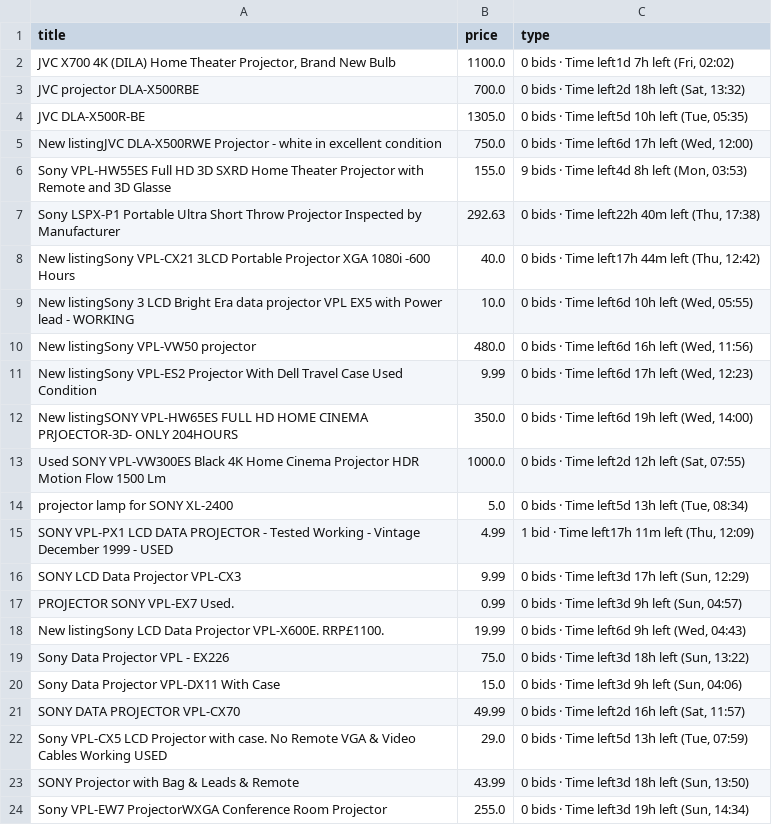
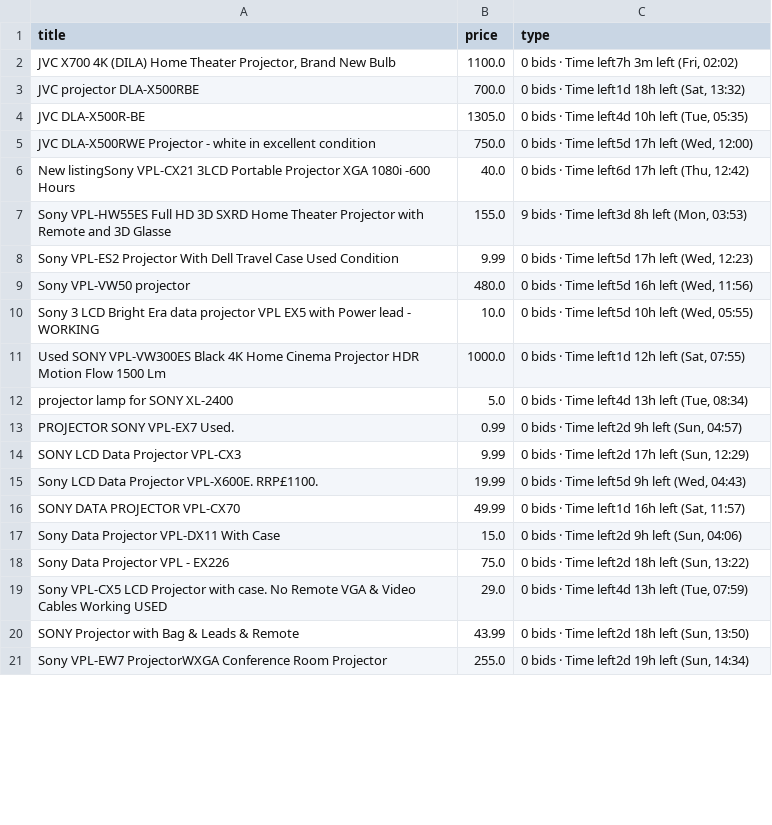
Before and after one commit to LFCottrell/Ebay_JVC, a CSV file: output_auction.csv, drawn as a sheet; only a part is shown; the diff covers the shown part only.

```diff
--- a/output_auction.csv
+++ b/output_auction.csv
@@ -1,24 +1,21 @@
 title,price,type
-"JVC  X700 4K (DILA) Home Theater Projector, Brand New Bulb",1100.0,"0 bids · Time left1d 7h left (Fri, 02:02)"
-JVC projector DLA-X500RBE,700.0,"0 bids · Time left2d 18h left (Sat, 13:32)"
-JVC DLA-X500R-BE,1305.0,"0 bids · Time left5d 10h left (Tue, 05:35)"
-New listingJVC DLA-X500RWE Projector - white in excellent condition,750.0,"0 bids · Time left6d 17h left (Wed, 12:00)"
-Sony VPL-HW55ES Full HD 3D SXRD Home Theater Projector with Remote and 3D Glasse,155.0,"9 bids · Time left4d 8h left (Mon, 03:53)"
-Sony LSPX-P1 Portable Ultra Short Throw Projector Inspected by Manufacturer,292.63,"0 bids · Time left22h 40m left (Thu, 17:38)"
-New listingSony VPL-CX21 3LCD Portable Projector XGA 1080i -600 Hours,40.0,"0 bids · Time left17h 44m left (Thu, 12:42)"
-New listingSony 3 LCD Bright Era data projector VPL EX5 with Power lead - WORKING,10.0,"0 bids · Time left6d 10h left (Wed, 05:55)"
-New listingSony VPL-VW50  projector,480.0,"0 bids · Time left6d 16h left (Wed, 11:56)"
-New listingSony VPL-ES2 Projector With Dell Travel Case Used Condition ,9.99,"0 bids · Time left6d 17h left (Wed, 12:23)"
-New listingSONY VPL-HW65ES FULL HD HOME CINEMA PRJOECTOR-3D- ONLY 204HOURS,350.0,"0 bids · Time left6d 19h left (Wed, 14:00)"
-Used SONY VPL-VW300ES Black 4K Home Cinema Projector HDR Motion Flow 1500 Lm,1000.0,"0 bids · Time left2d 12h left (Sat, 07:55)"
-projector lamp for SONY XL-2400,5.0,"0 bids · Time left5d 13h left (Tue, 08:34)"
-SONY VPL-PX1 LCD DATA PROJECTOR - Tested Working - Vintage December 1999 - USED,4.99,"1 bid · Time left17h 11m left (Thu, 12:09)"
-SONY LCD Data Projector VPL-CX3,9.99,"0 bids · Time left3d 17h left (Sun, 12:29)"
-PROJECTOR SONY VPL-EX7  Used.,0.99,"0 bids · Time left3d 9h left (Sun, 04:57)"
-New listingSony LCD Data Projector VPL-X600E. RRP£1100. ,19.99,"0 bids · Time left6d 9h left (Wed, 04:43)"
-Sony Data Projector VPL - EX226,75.0,"0 bids · Time left3d 18h left (Sun, 13:22)"
-Sony Data Projector VPL-DX11 With Case,15.0,"0 bids · Time left3d 9h left (Sun, 04:06)"
-SONY DATA PROJECTOR VPL-CX70,49.99,"0 bids · Time left2d 16h left (Sat, 11:57)"
-Sony VPL-CX5 LCD Projector with case. No Remote VGA & Video Cables Working USED,29.0,"0 bids · Time left5d 13h left (Tue, 07:59)"
-SONY Projector with Bag & Leads & Remote,43.99,"0 bids · Time left3d 18h left (Sun, 13:50)"
-Sony VPL-EW7 ProjectorWXGA Conference Room Projector,255.0,"0 bids · Time left3d 19h left (Sun, 14:34)"
+"JVC  X700 4K (DILA) Home Theater Projector, Brand New Bulb",1100.0,"0 bids · Time left7h 3m left (Fri, 02:02)"
+JVC projector DLA-X500RBE,700.0,"0 bids · Time left1d 18h left (Sat, 13:32)"
+JVC DLA-X500R-BE,1305.0,"0 bids · Time left4d 10h left (Tue, 05:35)"
+JVC DLA-X500RWE Projector - white in excellent condition,750.0,"0 bids · Time left5d 17h left (Wed, 12:00)"
+New listingSony VPL-CX21 3LCD Portable Projector XGA 1080i -600 Hours,40.0,"0 bids · Time left6d 17h left (Thu, 12:42)"
+Sony VPL-HW55ES Full HD 3D SXRD Home Theater Projector with Remote and 3D Glasse,155.0,"9 bids · Time left3d 8h left (Mon, 03:53)"
+Sony VPL-ES2 Projector With Dell Travel Case Used Condition ,9.99,"0 bids · Time left5d 17h left (Wed, 12:23)"
+Sony VPL-VW50  projector,480.0,"0 bids · Time left5d 16h left (Wed, 11:56)"
+Sony 3 LCD Bright Era data projector VPL EX5 with Power lead - WORKING,10.0,"0 bids · Time left5d 10h left (Wed, 05:55)"
+Used SONY VPL-VW300ES Black 4K Home Cinema Projector HDR Motion Flow 1500 Lm,1000.0,"0 bids · Time left1d 12h left (Sat, 07:55)"
+projector lamp for SONY XL-2400,5.0,"0 bids · Time left4d 13h left (Tue, 08:34)"
+PROJECTOR SONY VPL-EX7  Used.,0.99,"0 bids · Time left2d 9h left (Sun, 04:57)"
+SONY LCD Data Projector VPL-CX3,9.99,"0 bids · Time left2d 17h left (Sun, 12:29)"
+Sony LCD Data Projector VPL-X600E. RRP£1100. ,19.99,"0 bids · Time left5d 9h left (Wed, 04:43)"
+SONY DATA PROJECTOR VPL-CX70,49.99,"0 bids · Time left1d 16h left (Sat, 11:57)"
+Sony Data Projector VPL-DX11 With Case,15.0,"0 bids · Time left2d 9h left (Sun, 04:06)"
+Sony Data Projector VPL - EX226,75.0,"0 bids · Time left2d 18h left (Sun, 13:22)"
+Sony VPL-CX5 LCD Projector with case. No Remote VGA & Video Cables Working USED,29.0,"0 bids · Time left4d 13h left (Tue, 07:59)"
+SONY Projector with Bag & Leads & Remote,43.99,"0 bids · Time left2d 18h left (Sun, 13:50)"
+Sony VPL-EW7 ProjectorWXGA Conference Room Projector,255.0,"0 bids · Time left2d 19h left (Sun, 14:34)"
```
Also changed, not shown: 1 added row and 2 edited cells elsewhere in this file, new_df.csv, output_offer.csv.
